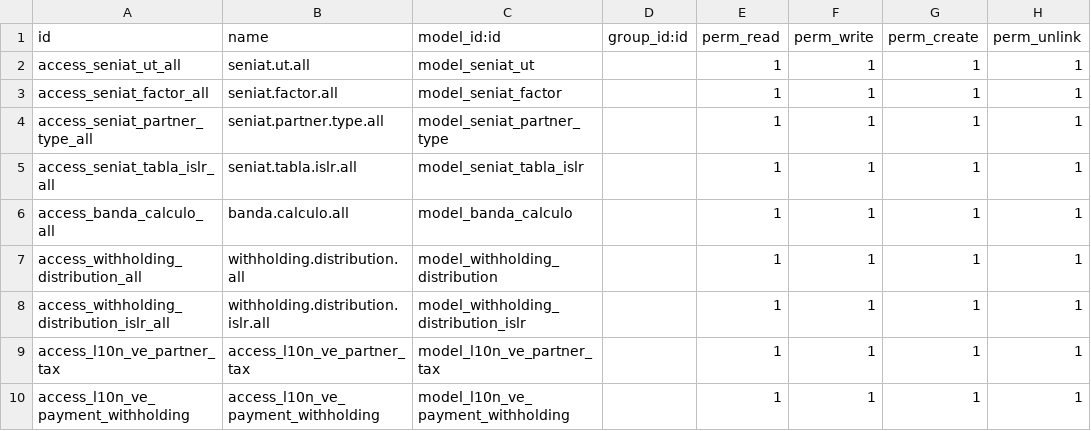
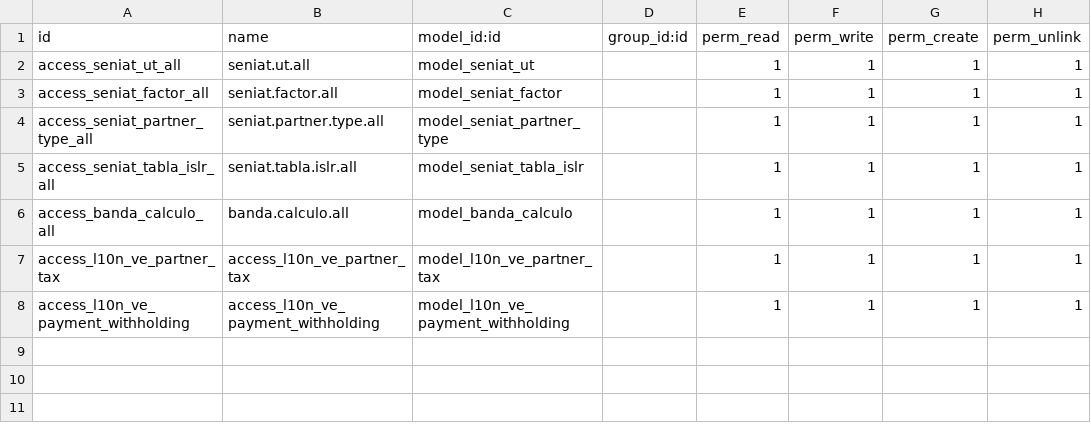
Before and after one commit to odoo-mastercore/odoo-venezuela, a CSV file: l10n_ve_withholding/security/ir.model.access.csv, drawn as a sheet; the diff names each change by its address in the sheet, - before the commit and + after, or states it on an @@ line.

```diff
--- a/l10n_ve_withholding/security/ir.model.access.csv
+++ b/l10n_ve_withholding/security/ir.model.access.csv
-row 7: access_withholding_distribution_all | withholding.distribution.all | model_withholding_distribution |  | 1 | 1 | 1 | 1
-row 8: access_withholding_distribution_islr_all | withholding.distribution.islr.all | model_withholding_distribution_islr |  | 1 | 1 | 1 | 1
```
Also changed, not shown: l10n_ve_withholding/data/template/account.tax-ve_base.csv, 12 other files.
